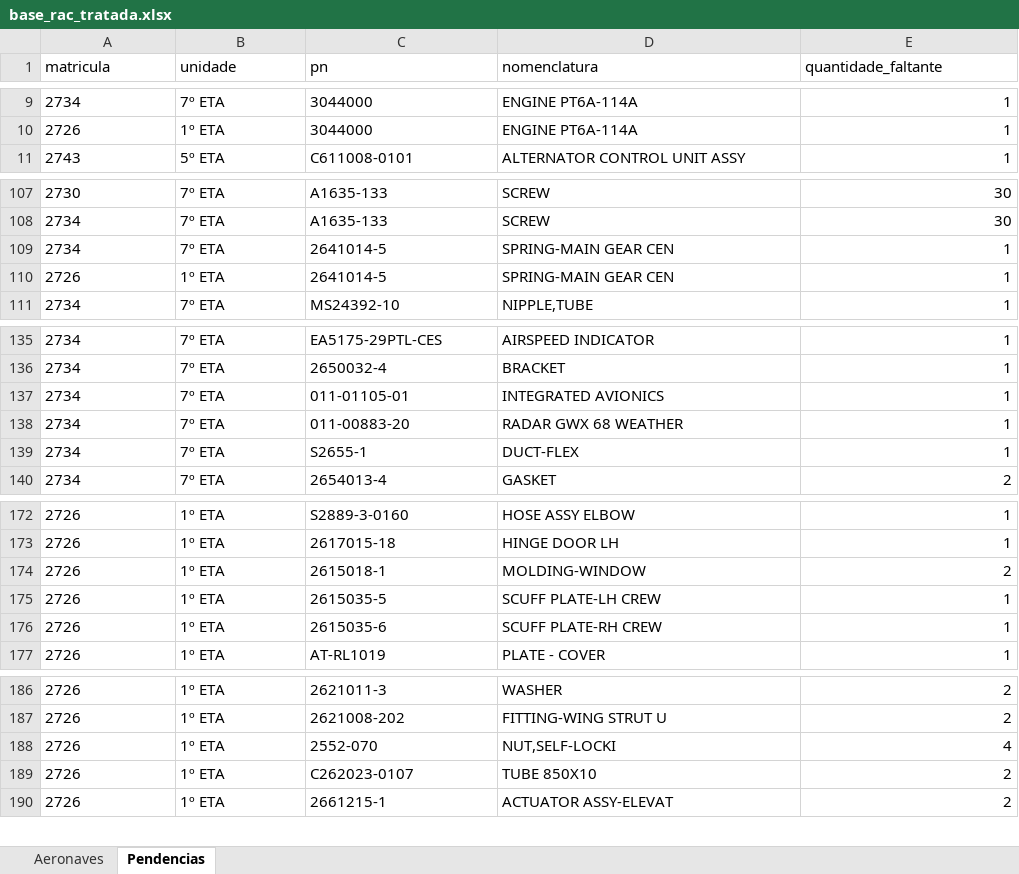
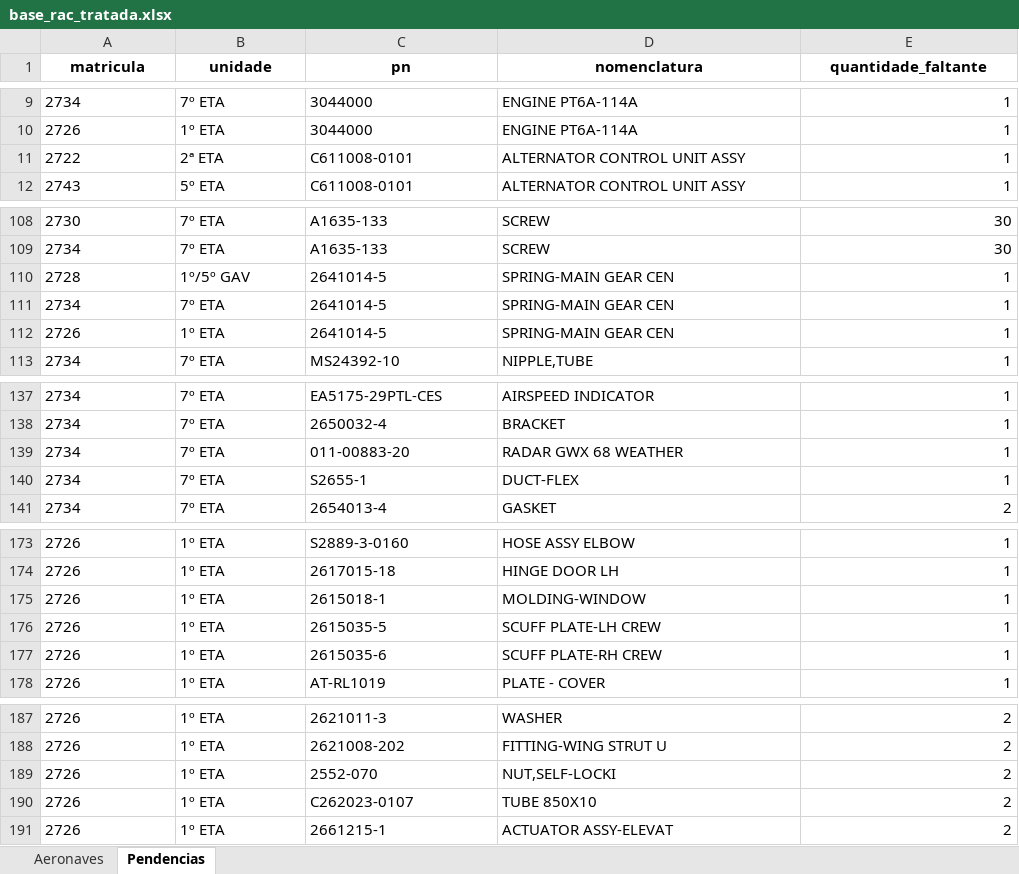
Before and after one commit to wallacedellaney/c98a-pamals, an Excel workbook: Coordenadoria/02_Dados_Tratados/base_rac_tratada.xlsx, sheet Pendencias, drawn as a sheet; only a part is shown, gaps mark what is left out; values as stored, in another font and other column widths than the file's, no borders; removed rows and columns are numbered as before the commit, all else as after; the diff covers the shown part only; the diff names each change by its address in the sheet, - before the commit and + after, or states it on an @@ line.

```diff
--- a/Coordenadoria/02_Dados_Tratados/base_rac_tratada.xlsx (sheet Pendencias)
+++ b/Coordenadoria/02_Dados_Tratados/base_rac_tratada.xlsx (sheet Pendencias)
@@ A1:E1 bold: off → on, alignment: left → center @@
+row 11: 2722 | 2ª ETA | C611008-0101 | ALTERNATOR CONTROL UNIT ASSY | 1
+row 110: 2728 | 1º/5º GAV | 2641014-5 | SPRING-MAIN GEAR CEN | 1
-row 137: 2734 | 7º ETA | 011-01105-01 | INTEGRATED AVIONICS | 1
-E175 (quantidade_faltante): 2
+E175 (quantidade_faltante): 1
-E189 (quantidade_faltante): 4
+E189 (quantidade_faltante): 2
```
Also changed, not shown: 2 edited cells elsewhere in this sheet, sheet Aeronaves, Coordenadoria/02_Dados_Tratados/base_disponibilidade_diaria.xlsx, 8 other files.
